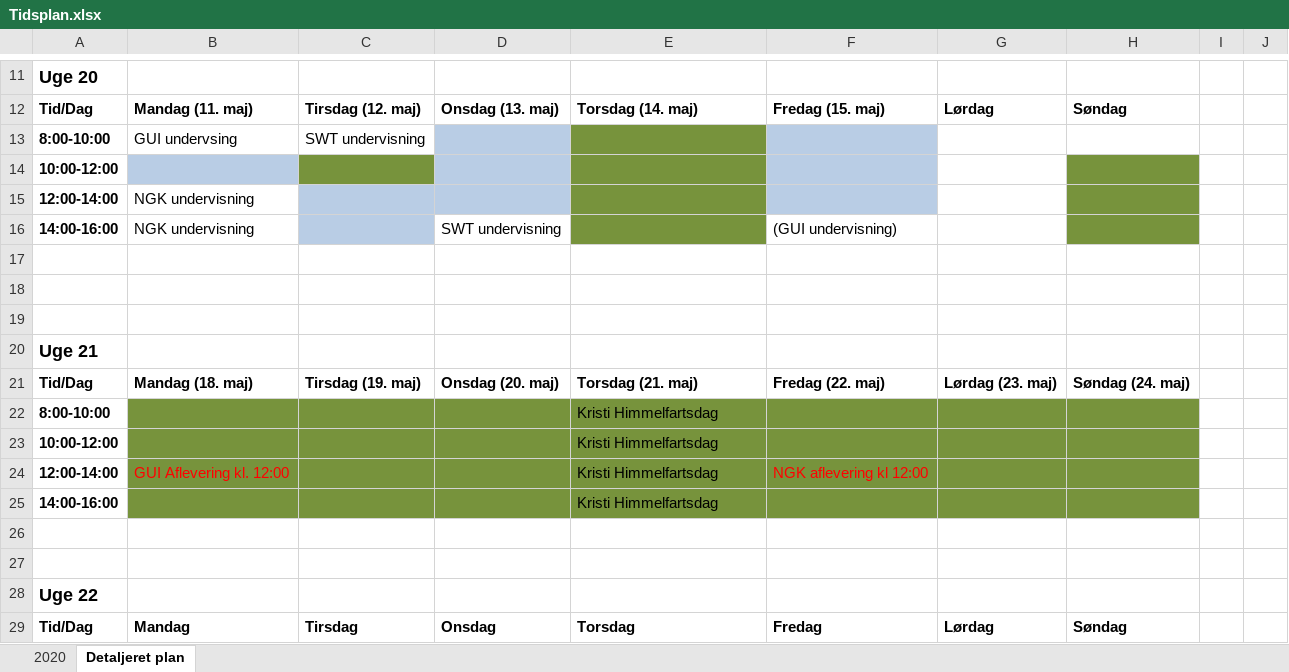
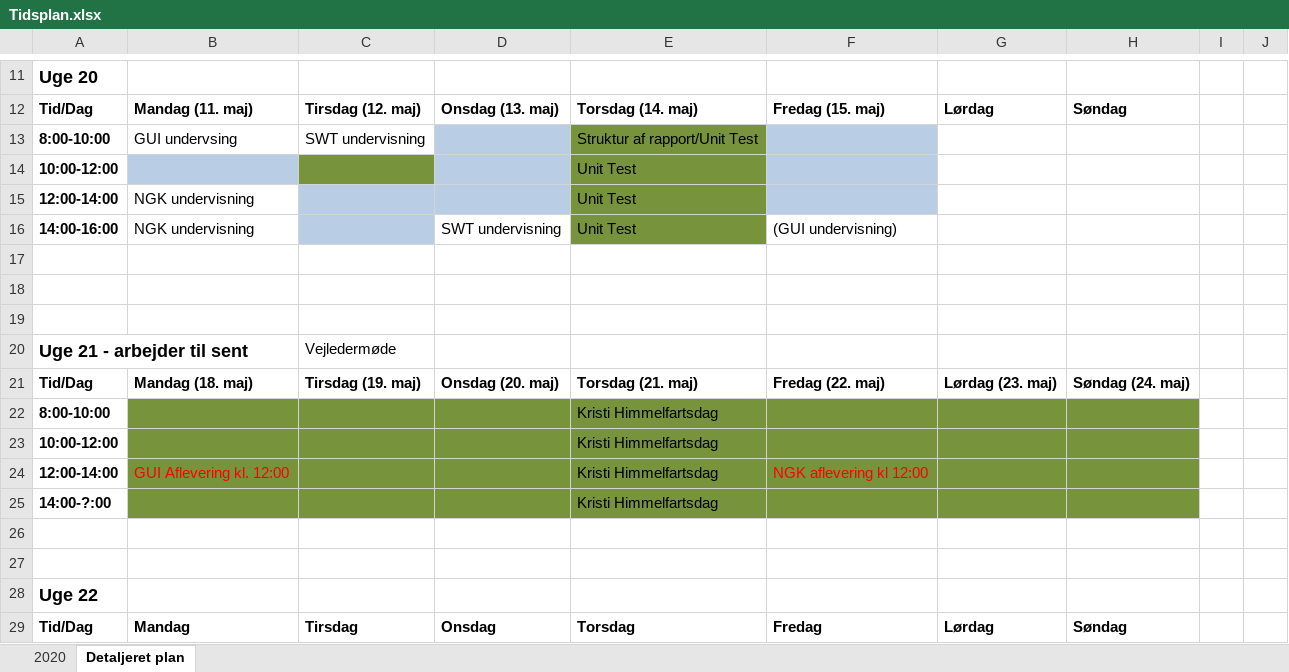
Before and after one commit to SPRJ4-GRP5/Diverse-docs, an Excel workbook: Tidsplan.xlsx, sheet Detaljeret plan, drawn as a sheet; only a part is shown, gaps mark what is left out; values as stored, in another font and other column widths than the file's, no borders; removed rows and columns are numbered as before the commit, all else as after; the diff names each change by its address in the sheet, - before the commit and + after, or states it on an @@ line.

Commit message:
Opdateret

```diff
--- a/Tidsplan.xlsx (sheet Detaljeret plan)
+++ b/Tidsplan.xlsx (sheet Detaljeret plan)
-E13: (empty)
+E13: Struktur af rapport/Unit Test
-E14:E16: (empty)
+E14:E16: Unit Test
-H14:H16 fill: #77933C
+H14:H16 fill: none
-row 20: Uge 21
+row 20: Uge 21 - arbejder til sent |  | Vejledermøde
-A25: 14:00-16:00
+A25: 14:00-?:00
```
